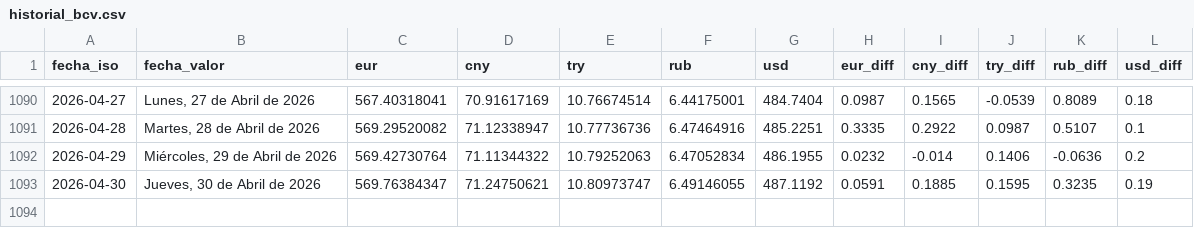
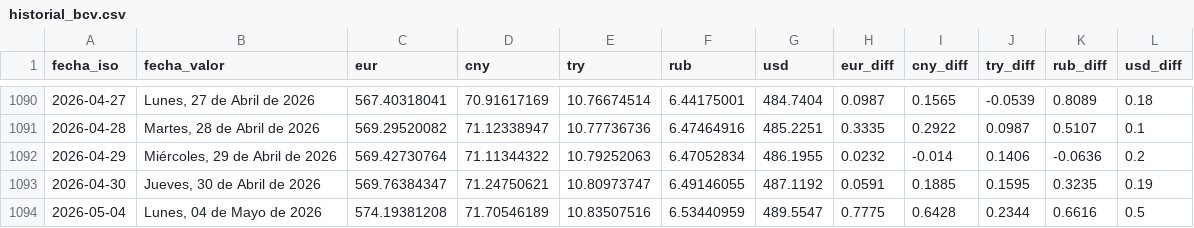
Before and after one commit to ESuarezPeraza/API-BCV, a CSV file: historial_bcv.csv, drawn as a sheet; only a part is shown, gaps mark what is left out; the diff names each change by its address in the sheet, - before the commit and + after, or states it on an @@ line.

Commit message:
Actualización automática de tasa BCV

```diff
--- a/historial_bcv.csv
+++ b/historial_bcv.csv
+row 1094: 2026-05-04 | Lunes, 04 de Mayo de 2026 | 574.19381208 | 71.70546189 | 10.83507516 | 6.53440959 | 489.5547 | 0.7775 | 0.6428 | 0.2344 | 0.6616 | 0.5
```
